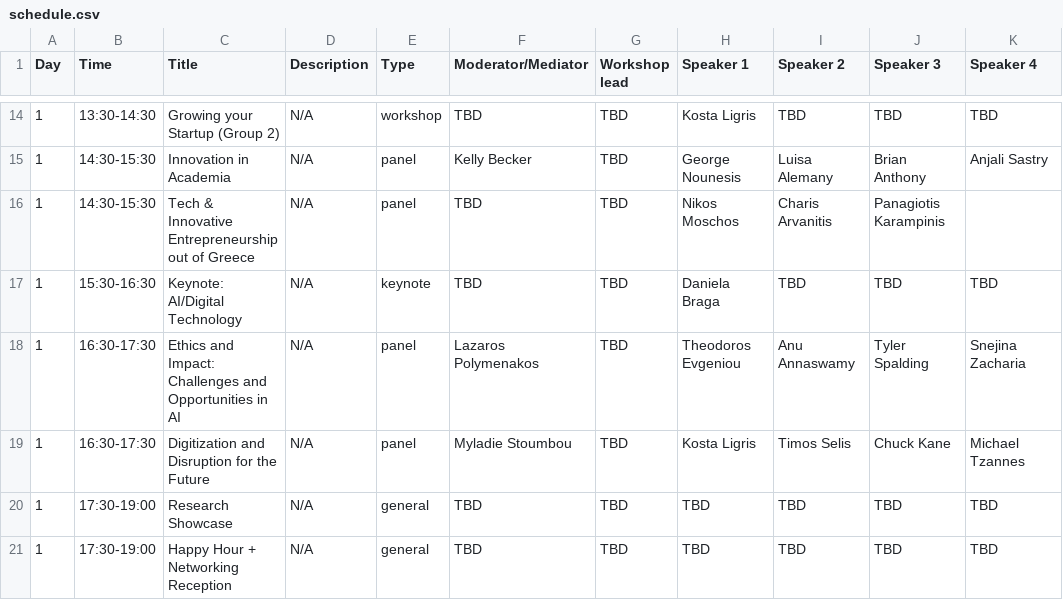
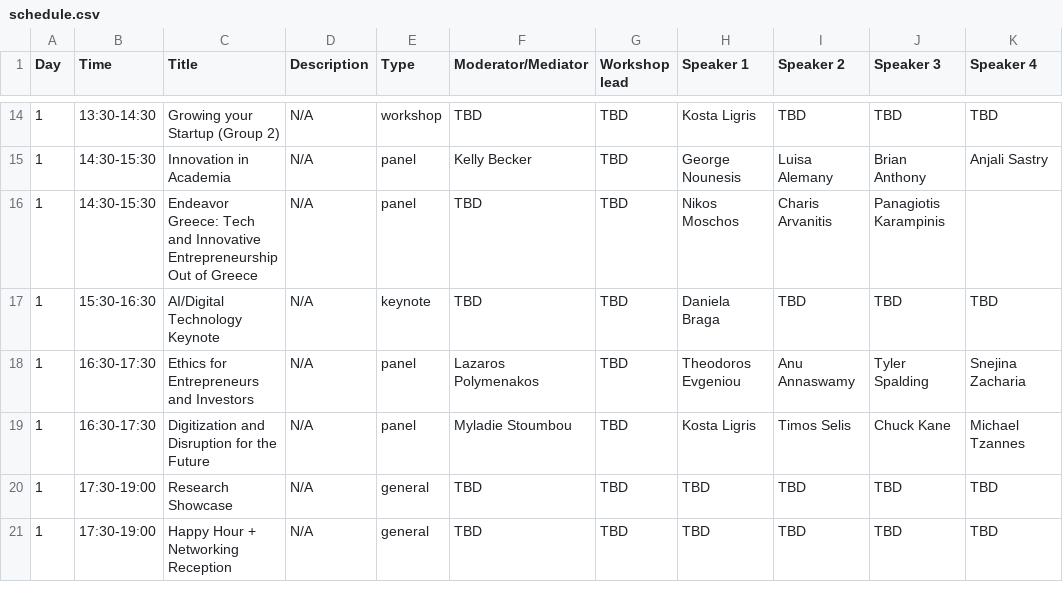
Before and after one commit to farhankhd/gsw-2023, a CSV file: data/schedule.csv, drawn as a sheet; only a part is shown, gaps mark what is left out; the diff covers the shown part only; the diff names each change by its address in the sheet, - before the commit and + after, or states it on an @@ line.

Commit message:
Add files via upload

```diff
--- a/data/schedule.csv
+++ b/data/schedule.csv
-C16 (Title): Tech & Innovative Entrepreneurship out of Greece
+C16 (Title): Endeavor Greece: Tech and Innovative Entrepreneurship Out of Greece
-C17 (Title): Keynote: AI/Digital Technology
+C17 (Title): AI/Digital Technology Keynote
-C18 (Title): Ethics and Impact: Challenges and Opportunities in AI
+C18 (Title): Ethics for Entrepreneurs and Investors
```
Also changed, not shown: 6 edited cells elsewhere in this file.
